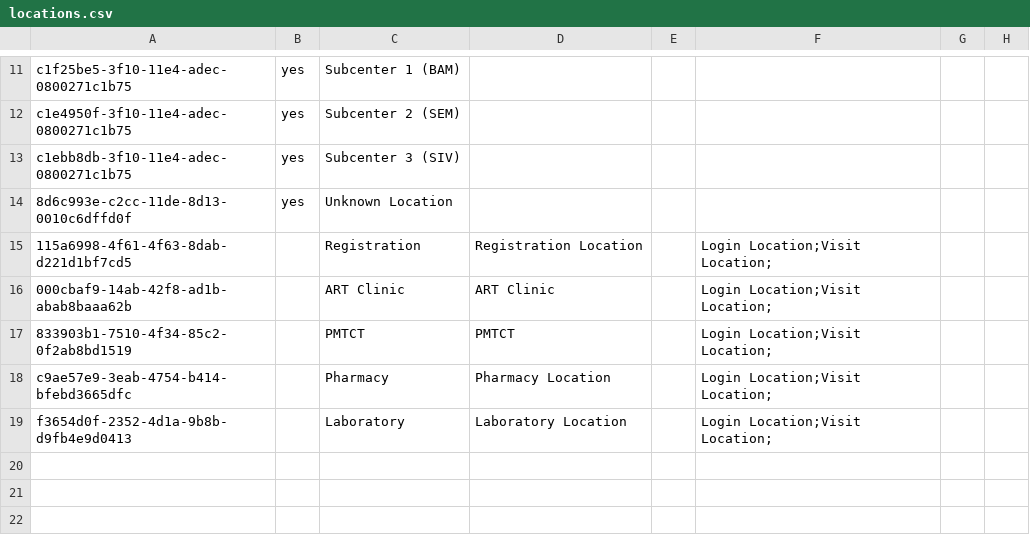
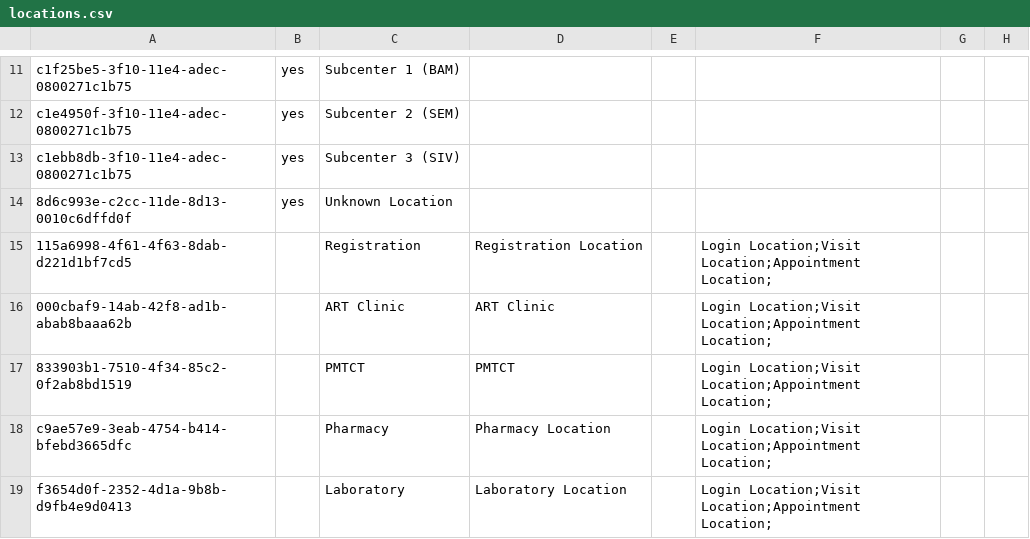
Before and after one commit to IntelliSOFT-Consulting/kspras_metadata, a CSV file: configuration/locations/locations.csv, drawn as a sheet; only a part is shown, gaps mark what is left out; the diff names each change by its address in the sheet, - before the commit and + after, or states it on an @@ line.

Commit message:
setup appointment locations

```diff
--- a/configuration/locations/locations.csv
+++ b/configuration/locations/locations.csv
-F15:F19: Login Location;Visit Location;
+F15:F19: Login Location;Visit Location;Appointment Location;
```
